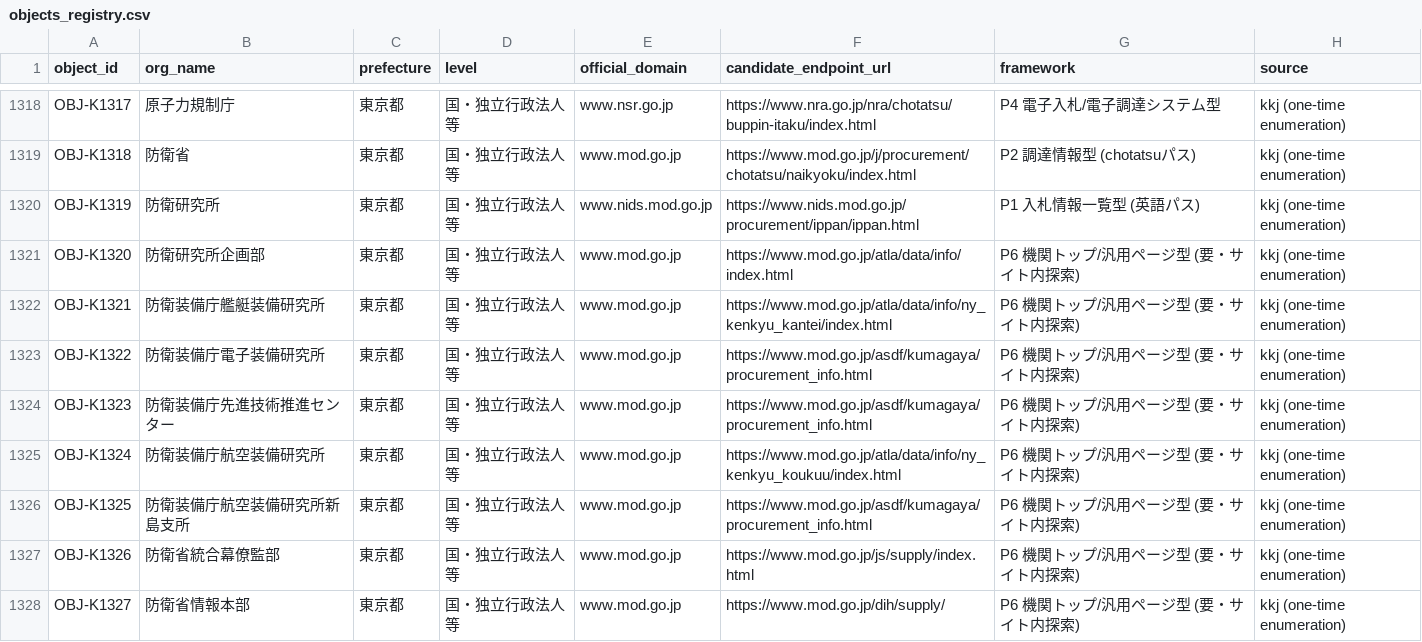
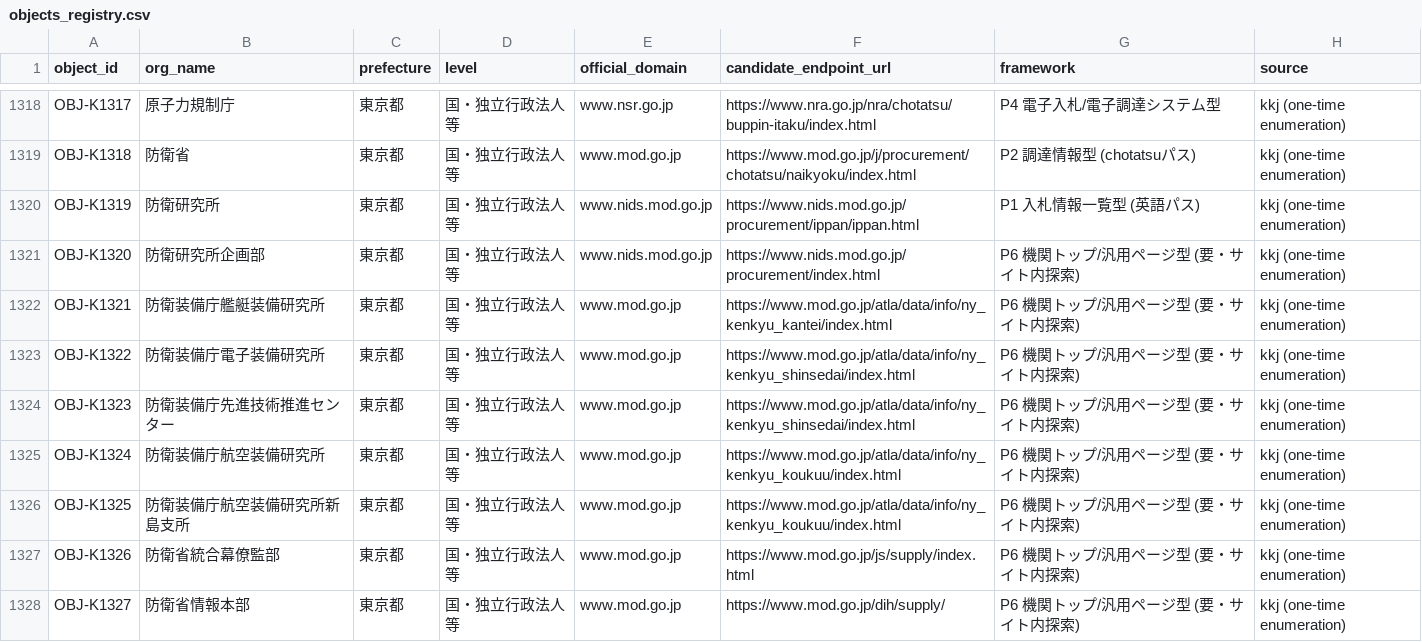
Before and after one commit to sandal5/nst, a CSV file: data/objects_registry.csv, drawn as a sheet; only a part is shown, gaps mark what is left out; the diff covers the shown part only.

Commit message:
registry sync: objects_registry realigned to master after alignment audit A+B (35 cells: candidate_endpoint_url x26, official_domain x9; post-sync drift 0); D1 reload follows after write-quota reset 2026-10-30 09:00 JST

```diff
--- a/data/objects_registry.csv
+++ b/data/objects_registry.csv
@@ -1320,8 +1320,8 @@ OBJ-K1318,防衛省,東京都,国・独立行政法人等,www.mod.go.jp,https://
 OBJ-K1319,防衛研究所,東京都,国・独立行政法人等,www.nids.mod.go.jp,https://www.nids.mod.go.jp/procurement/ippan/ippan.html,P1 入札情報一覧型 (英語パス),kkj (one-time enumeration)
-OBJ-K1320,防衛研究所企画部,東京都,国・独立行政法人等,www.mod.go.jp,https://www.mod.go.jp/atla/data/info/index.html,P6 機関トップ/汎用ページ型 (要・サイト内探索),kkj (one-time enumeration)
+OBJ-K1320,防衛研究所企画部,東京都,国・独立行政法人等,www.nids.mod.go.jp,https://www.nids.mod.go.jp/procurement/index.html,P6 機関トップ/汎用ページ型 (要・サイト内探索),kkj (one-time enumeration)
 OBJ-K1321,防衛装備庁艦艇装備研究所,東京都,国・独立行政法人等,www.mod.go.jp,https://www.mod.go.jp/atla/data/info/ny_kenkyu_kantei/index.html,P6 機関トップ/汎用ページ型 (要・サイト内探索),kkj (one-time enumeration)
-OBJ-K1322,防衛装備庁電子装備研究所,東京都,国・独立行政法人等,www.mod.go.jp,https://www.mod.go.jp/asdf/kumagaya/procurement_info.html,P6 機関トップ/汎用ページ型 (要・サイト内探索),kkj (one-time enumeration)
-OBJ-K1323,防衛装備庁先進技術推進センター,東京都,国・独立行政法人等,www.mod.go.jp,https://www.mod.go.jp/asdf/kumagaya/procurement_info.html,P6 機関トップ/汎用ページ型 (要・サイト内探索),kkj (one-time enumeration)
+OBJ-K1322,防衛装備庁電子装備研究所,東京都,国・独立行政法人等,www.mod.go.jp,https://www.mod.go.jp/atla/data/info/ny_kenkyu_shinsedai/index.html,P6 機関トップ/汎用ページ型 (要・サイト内探索),kkj (one-time enumeration)
+OBJ-K1323,防衛装備庁先進技術推進センター,東京都,国・独立行政法人等,www.mod.go.jp,https://www.mod.go.jp/atla/data/info/ny_kenkyu_shinsedai/index.html,P6 機関トップ/汎用ページ型 (要・サイト内探索),kkj (one-time enumeration)
 OBJ-K1324,防衛装備庁航空装備研究所,東京都,国・独立行政法人等,www.mod.go.jp,https://www.mod.go.jp/atla/data/info/ny_kenkyu_koukuu/index.html,P6 機関トップ/汎用ページ型 (要・サイト内探索),kkj (one-time enumeration)
-OBJ-K1325,防衛装備庁航空装備研究所新島支所,東京都,国・独立行政法人等,www.mod.go.jp,https://www.mod.go.jp/asdf/kumagaya/procurement_info.html,P6 機関トップ/汎用ページ型 (要・サイト内探索),kkj (one-time enumeration)
+OBJ-K1325,防衛装備庁航空装備研究所新島支所,東京都,国・独立行政法人等,www.mod.go.jp,https://www.mod.go.jp/atla/data/info/ny_kenkyu_koukuu/index.html,P6 機関トップ/汎用ページ型 (要・サイト内探索),kkj (one-time enumeration)
 OBJ-K1326,防衛省統合幕僚監部,東京都,国・独立行政法人等,www.mod.go.jp,https://www.mod.go.jp/js/supply/index.html,P6 機関トップ/汎用ページ型 (要・サイト内探索),kkj (one-time enumeration)
```
Also changed, not shown: 30 edited cells elsewhere in this file.
